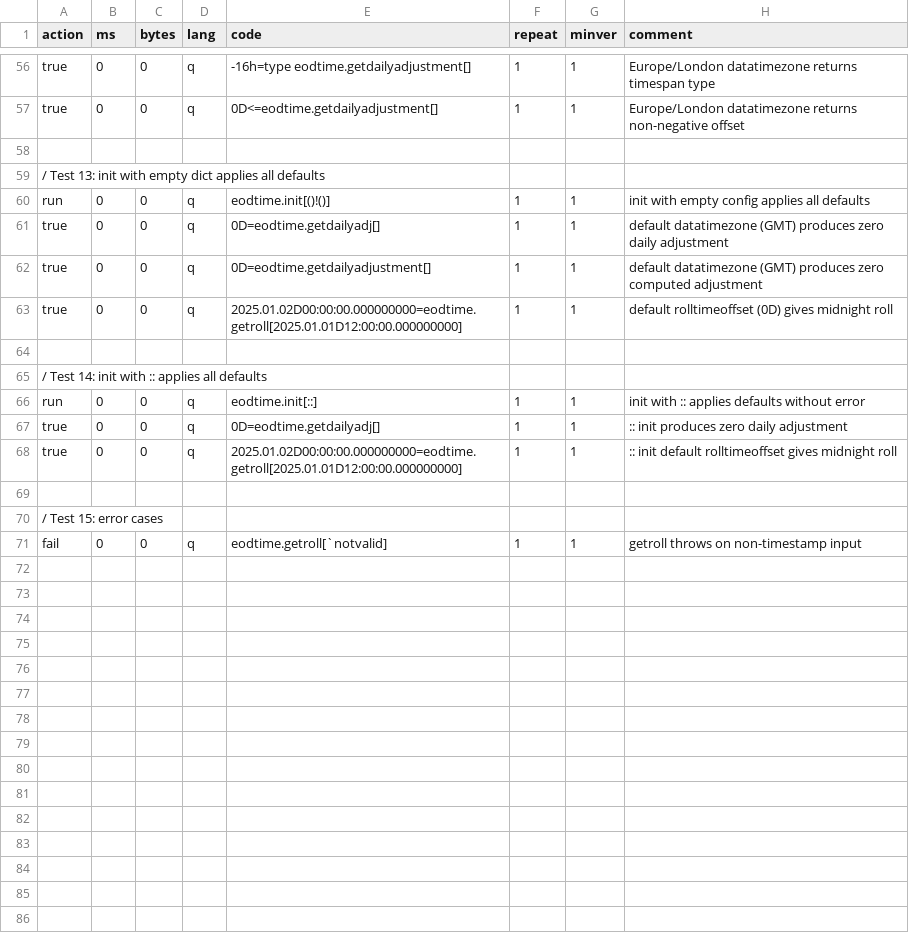
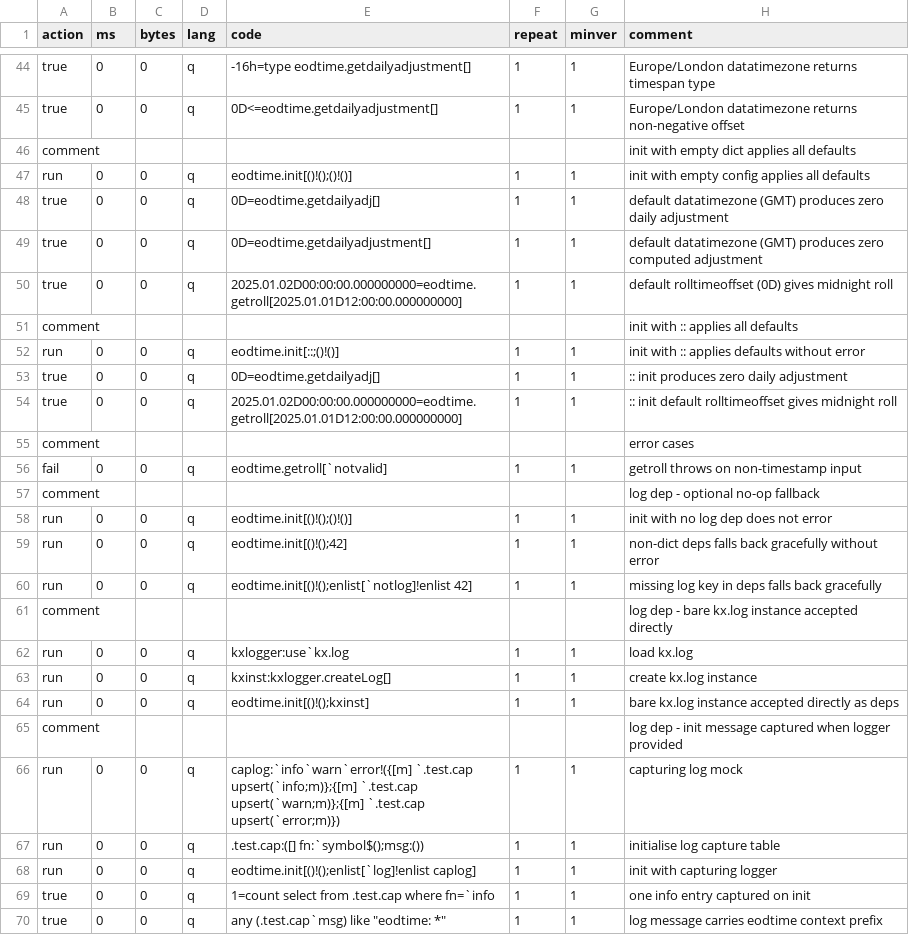
Before and after one commit to DataIntellectTech/kdbx-modules, a CSV file: di/eodtime/test.csv, drawn as a sheet; only a part is shown, gaps mark what is left out; the diff covers the shown part only.

Commit message:
refactoring to discussed standards from review call: optional kx log dep, init confirmation message, feedback alignment

```diff
--- a/di/eodtime/test.csv
+++ b/di/eodtime/test.csv
@@ -57,5 +45,4 @@ true,0,0,q,-16h=type eodtime.getdailyadjustment[],1,1,Europe/London datatimezone
 true,0,0,q,0D<=eodtime.getdailyadjustment[],1,1,Europe/London datatimezone returns non-negative offset
-
-/ Test 13: init with empty dict applies all defaults
-run,0,0,q,eodtime.init[()!()],1,1,init with empty config applies all defaults
+comment,,,,,,,init with empty dict applies all defaults
+run,0,0,q,eodtime.init[()!();()!()],1,1,init with empty config applies all defaults
 true,0,0,q,0D=eodtime.getdailyadj[],1,1,default datatimezone (GMT) produces zero daily adjustment
@@ -63,9 +50,21 @@ true,0,0,q,0D=eodtime.getdailyadjustment[],1,1,default datatimezone (GMT) produc
 true,0,0,q,2025.01.02D00:00:00.000000000=eodtime.getroll[2025.01.01D12:00:00.000000000],1,1,default rolltimeoffset (0D) gives midnight roll
-
-/ Test 14: init with :: applies all defaults
-run,0,0,q,eodtime.init[::],1,1,init with :: applies defaults without error
+comment,,,,,,,init with :: applies all defaults
+run,0,0,q,eodtime.init[::;()!()],1,1,init with :: applies defaults without error
 true,0,0,q,0D=eodtime.getdailyadj[],1,1,:: init produces zero daily adjustment
 true,0,0,q,2025.01.02D00:00:00.000000000=eodtime.getroll[2025.01.01D12:00:00.000000000],1,1,:: init default rolltimeoffset gives midnight roll
-
-/ Test 15: error cases
+comment,,,,,,,error cases
 fail,0,0,q,eodtime.getroll[`notvalid],1,1,getroll throws on non-timestamp input
+comment,,,,,,,log dep - optional no-op fallback
+run,0,0,q,eodtime.init[()!();()!()],1,1,init with no log dep does not error
+run,0,0,q,eodtime.init[()!();42],1,1,non-dict deps falls back gracefully without error
+run,0,0,q,eodtime.init[()!();enlist[`notlog]!enlist 42],1,1,missing log key in deps falls back gracefully
+comment,,,,,,,log dep - bare kx.log instance accepted directly
+run,0,0,q,kxlogger:use`kx.log,1,1,load kx.log
+run,0,0,q,kxinst:kxlogger.createLog[],1,1,create kx.log instance
+run,0,0,q,eodtime.init[()!();kxinst],1,1,bare kx.log instance accepted directly as deps
+comment,,,,,,,log dep - init message captured when logger provided
+run,0,0,q,caplog:`info`warn`error!({[m] `.test.cap upsert(`info;m)};{[m] `.test.cap upsert(`warn;m)};{[m] `.test.cap upsert(`error;m)}),1,1,capturing log mock
+run,0,0,q,.test.cap:([] fn:`symbol$();msg:()),1,1,initialise log capture table
+run,0,0,q,eodtime.init[()!();enlist[`log]!enlist caplog],1,1,init with capturing logger
+true,0,0,q,1=count select from .test.cap where fn=`info,1,1,one info entry captured on init
+true,0,0,q,any (.test.cap`msg) like "eodtime: *",1,1,log message carries eodtime context prefix
```
Also changed, not shown: 1 added row, 13 removed rows and 31 edited cells elsewhere in this file, 2 other files.
